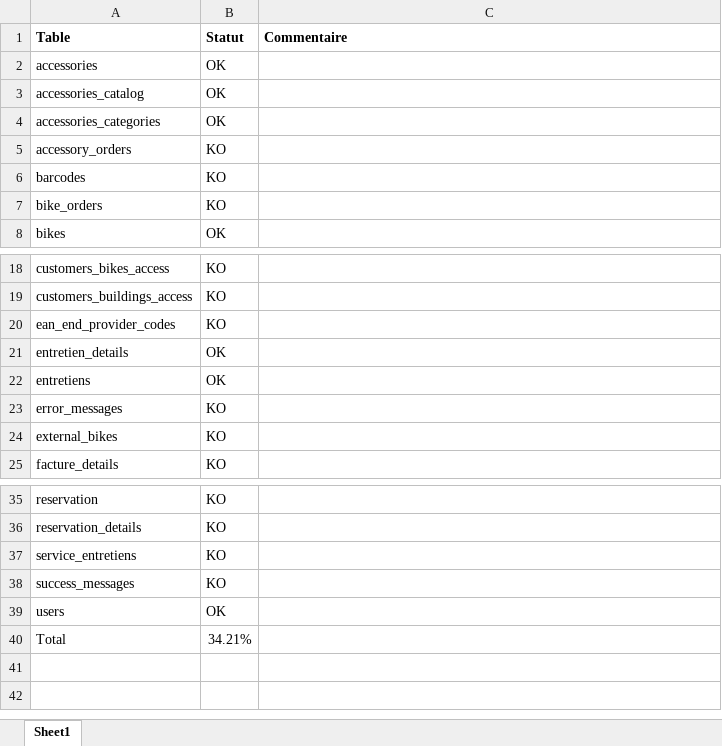
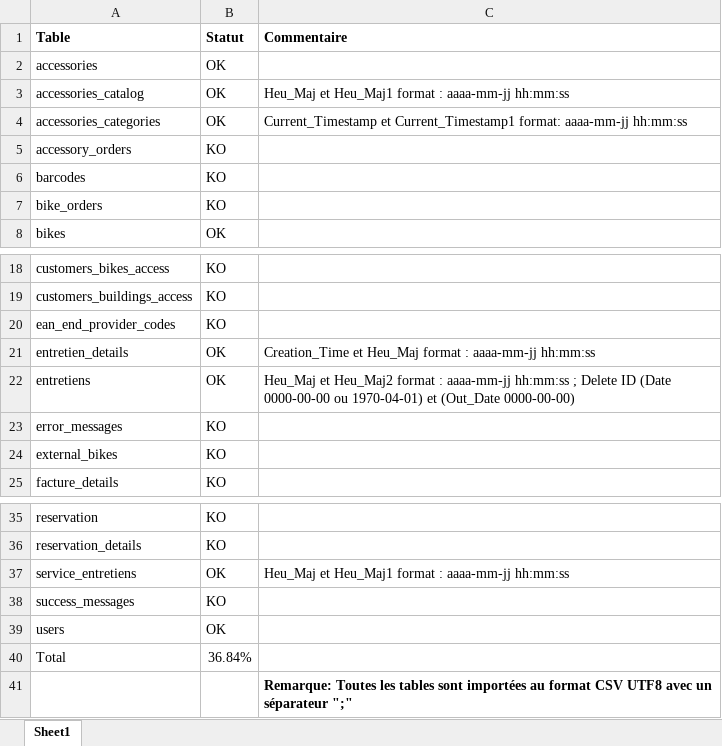
Before and after one commit to antoinelust/KAMEO_2.0, an Excel workbook: documents/bdd/excel/overview Migration.xlsx, sheet Sheet1, drawn as a sheet; only a part is shown, gaps mark what is left out; values as stored, in another font and other column widths than the file's, no borders; conditional formats not drawn; the diff names each change by its address in the sheet, - before the commit and + after, or states it on an @@ line.

Commit message:
update overview Migration

```diff
--- a/documents/bdd/excel/overview Migration.xlsx (sheet Sheet1)
+++ b/documents/bdd/excel/overview Migration.xlsx (sheet Sheet1)
-C3 (Commentaire): (empty)
+C3 (Commentaire): Heu_Maj et Heu_Maj1 format : aaaa-mm-jj hh:mm:ss
-C4 (Commentaire): (empty)
+C4 (Commentaire): Current_Timestamp et Current_Timestamp1 format: aaaa-mm-jj hh:mm:ss
-C21 (Commentaire): (empty)
+C21 (Commentaire): Creation_Time et Heu_Maj format : aaaa-mm-jj hh:mm:ss
-C22 (Commentaire): (empty)
+C22 (Commentaire): Heu_Maj et Heu_Maj2 format : aaaa-mm-jj hh:mm:ss ; Delete ID (Date 0000-00-00 ou 1970-04-01) et (Out_Date 0000-00-00)
-B37 (Statut): KO
+B37 (Statut): OK
-C37 (Commentaire): (empty)
+C37 (Commentaire): Heu_Maj et Heu_Maj1 format : aaaa-mm-jj hh:mm:ss
-B40 (Statut): 34.21%
+B40 (Statut): 36.84%
+row 41:  |  | Remarque: Toutes les tables sont importées au format CSV UTF8 avec un séparateur ";"
```
